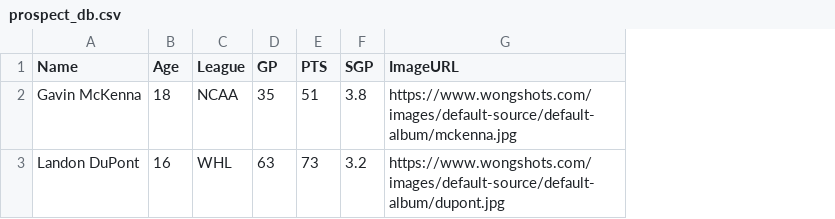
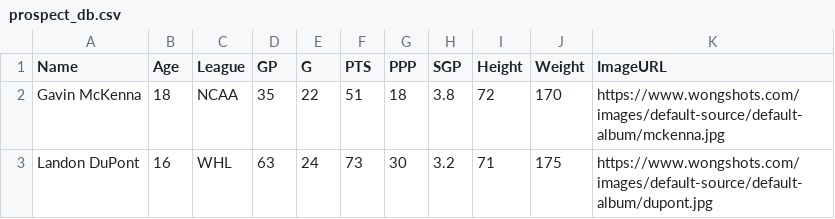
Before and after one commit to dkirk1974/hockey-prospect-app, a CSV file: prospect_db.csv, drawn as a sheet; the diff names each change by its address in the sheet, - before the commit and + after, or states it on an @@ line.

Commit message:
Update prospect_db.csv

```diff
--- a/prospect_db.csv
+++ b/prospect_db.csv
+column E (G), rows 2-3: 22 | 24
+column G (PPP), rows 2-3: 18 | 30
+column I (Height), rows 2-3: 72 | 71
+column J (Weight), rows 2-3: 170 | 175
```
